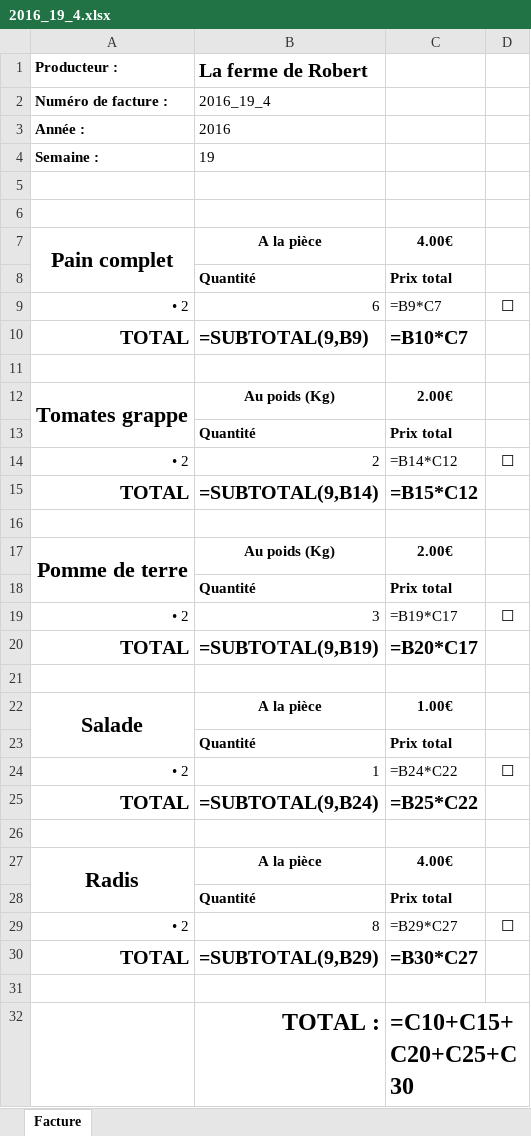
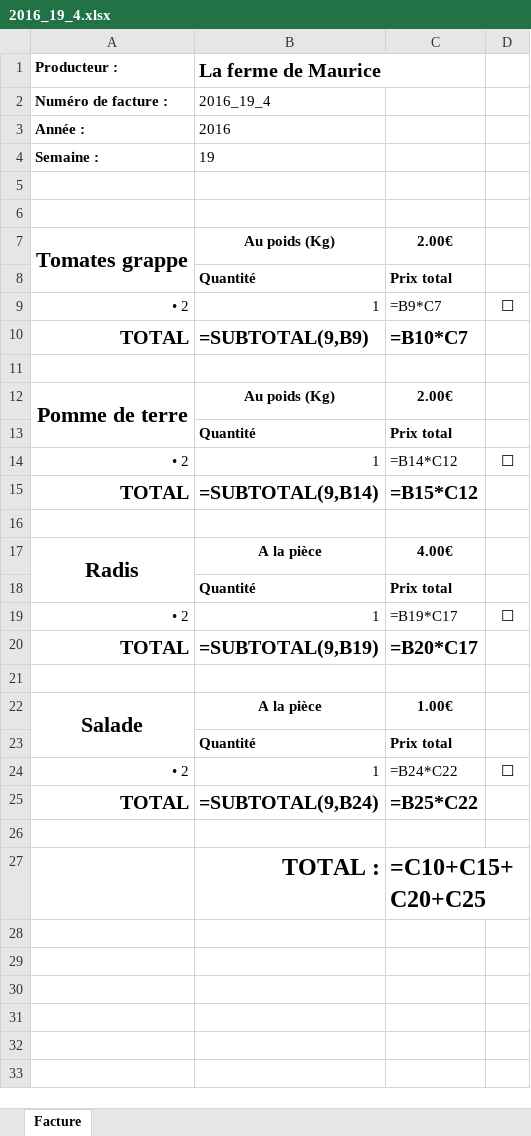
Before and after one commit to ChavFDG/Old-Stolons, an Excel workbook: src/Stolons/wwwroot/bills/Producer/4/2016_19_4.xlsx, sheet Facture, drawn as a sheet; values as stored, in another font and other column widths than the file's, no borders; formulas without a stored value are shown as written; removed rows and columns are numbered as before the commit, all else as after; the diff names each change by its address in the sheet, - before the commit and + after, or states it on an @@ line.

```diff
--- a/src/Stolons/wwwroot/bills/Producer/4/2016_19_4.xlsx (sheet Facture)
+++ b/src/Stolons/wwwroot/bills/Producer/4/2016_19_4.xlsx (sheet Facture)
-B1: La ferme de Robert
+B1: La ferme de Maurice
-row 7: Pain complet | A la pièce | 4.00€
-row 9: • 2 | 6 | =B9*C7 | ☐
-row 11: (empty)
-B9 (La ferme de Maurice): 2
+B9 (La ferme de Maurice): 1
-C9: =B14*C12
+C9: =B9*C7
+row 14: • 2 | 1 | =B14*C12 | ☐
+row 16: (empty)
@@ row 27 moved to row 17: Radis @@
@@ row 8 moved to row 18: Quantité @@
-B19 (La ferme de Maurice): 3
+B19 (La ferme de Maurice): 1
-row 28:  | Quantité | Prix total
-row 29: • 2 | 8 | =B29*C27 | ☐
-row 30: TOTAL | =SUBTOTAL(9,B29) | =B30*C27
-row 31: (empty)
-C27: =C10+C15+C20+C25+C30
+C27: =C10+C15+C20+C25
```
Also changed, not shown: src/Stolons/wwwroot/bills/Consumer/2/2016_19_2.xlsx, src/Stolons/wwwroot/bills/Stolons/2016_19.xlsx, 8 other files.
